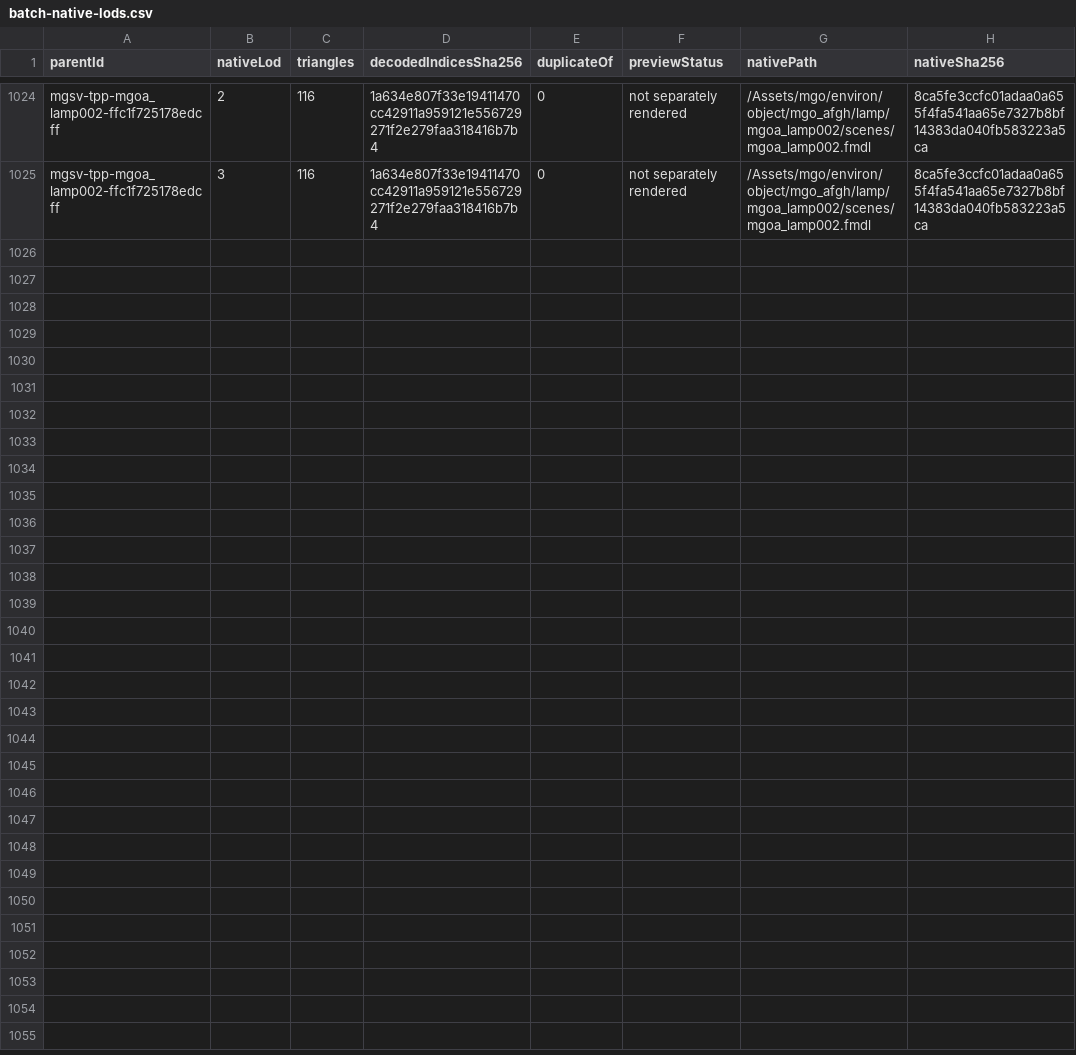
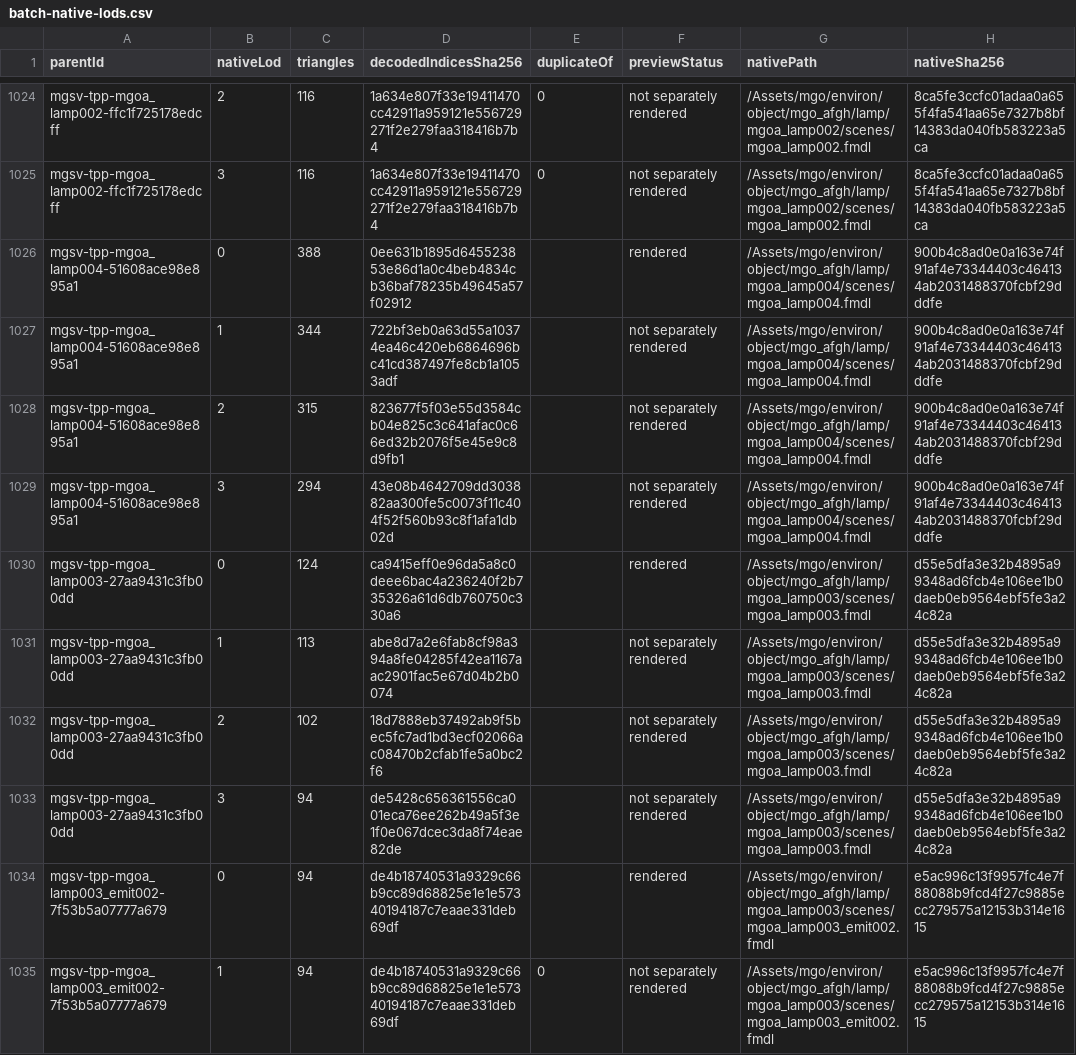
Before and after one commit to arsenal-pt/immersive-mother-base, a CSV file: research/asset-library/batch-native-lods.csv, drawn as a sheet; only a part is shown, gaps mark what is left out; the diff covers the shown part only.

```diff
--- a/research/asset-library/batch-native-lods.csv
+++ b/research/asset-library/batch-native-lods.csv
@@ -1025 +1025,11 @@ mgsv-tpp-mgoa_lamp002-ffc1f725178edcff,2,116,1a634e807f33e19411470cc42911a959121
 mgsv-tpp-mgoa_lamp002-ffc1f725178edcff,3,116,1a634e807f33e19411470cc42911a959121e556729271f2e279faa318416b7b4,0,not separately rendered,/Assets/mgo/environ/object/mgo_afgh/lamp/mgoa_lamp002/scenes/mgoa_lamp002.fmdl,8ca5fe3ccfc01adaa0a655f4fa541aa65e7327b8bf14383da040fb583223a5ca
+mgsv-tpp-mgoa_lamp004-51608ace98e895a1,0,388,0ee631b1895d645523853e86d1a0c4beb4834cb36baf78235b49645a57f02912,,rendered,/Assets/mgo/environ/object/mgo_afgh/lamp/mgoa_lamp004/scenes/mgoa_lamp004.fmdl,900b4c8ad0e0a163e74f91af4e73344403c464134ab2031488370fcbf29dddfe
+mgsv-tpp-mgoa_lamp004-51608ace98e895a1,1,344,722bf3eb0a63d55a10374ea46c420eb6864696bc41cd387497fe8cb1a1053adf,,not separately rendered,/Assets/mgo/environ/object/mgo_afgh/lamp/mgoa_lamp004/scenes/mgoa_lamp004.fmdl,900b4c8ad0e0a163e74f91af4e73344403c464134ab2031488370fcbf29dddfe
+mgsv-tpp-mgoa_lamp004-51608ace98e895a1,2,315,823677f5f03e55d3584cb04e825c3c641afac0c66ed32b2076f5e45e9c8d9fb1,,not separately rendered,/Assets/mgo/environ/object/mgo_afgh/lamp/mgoa_lamp004/scenes/mgoa_lamp004.fmdl,900b4c8ad0e0a163e74f91af4e73344403c464134ab2031488370fcbf29dddfe
+mgsv-tpp-mgoa_lamp004-51608ace98e895a1,3,294,43e08b4642709dd303882aa300fe5c0073f11c404f52f560b93c8f1afa1db02d,,not separately rendered,/Assets/mgo/environ/object/mgo_afgh/lamp/mgoa_lamp004/scenes/mgoa_lamp004.fmdl,900b4c8ad0e0a163e74f91af4e73344403c464134ab2031488370fcbf29dddfe
+mgsv-tpp-mgoa_lamp003-27aa9431c3fb00dd,0,124,ca9415eff0e96da5a8c0deee6bac4a236240f2b735326a61d6db760750c330a6,,rendered,/Assets/mgo/environ/object/mgo_afgh/lamp/mgoa_lamp003/scenes/mgoa_lamp003.fmdl,d55e5dfa3e32b4895a99348ad6fcb4e106ee1b0daeb0eb9564ebf5fe3a24c82a
+mgsv-tpp-mgoa_lamp003-27aa9431c3fb00dd,1,113,abe8d7a2e6fab8cf98a394a8fe04285f42ea1167aac2901fac5e67d04b2b0074,,not separately rendered,/Assets/mgo/environ/object/mgo_afgh/lamp/mgoa_lamp003/scenes/mgoa_lamp003.fmdl,d55e5dfa3e32b4895a99348ad6fcb4e106ee1b0daeb0eb9564ebf5fe3a24c82a
+mgsv-tpp-mgoa_lamp003-27aa9431c3fb00dd,2,102,18d7888eb37492ab9f5bec5fc7ad1bd3ecf02066ac08470b2cfab1fe5a0bc2f6,,not separately rendered,/Assets/mgo/environ/object/mgo_afgh/lamp/mgoa_lamp003/scenes/mgoa_lamp003.fmdl,d55e5dfa3e32b4895a99348ad6fcb4e106ee1b0daeb0eb9564ebf5fe3a24c82a
+mgsv-tpp-mgoa_lamp003-27aa9431c3fb00dd,3,94,de5428c656361556ca001eca76ee262b49a5f3e1f0e067dcec3da8f74eae82de,,not separately rendered,/Assets/mgo/environ/object/mgo_afgh/lamp/mgoa_lamp003/scenes/mgoa_lamp003.fmdl,d55e5dfa3e32b4895a99348ad6fcb4e106ee1b0daeb0eb9564ebf5fe3a24c82a
+mgsv-tpp-mgoa_lamp003_emit002-7f53b5a07777a679,0,94,de4b18740531a9329c66b9cc89d68825e1e1e57340194187c7eaae331deb69df,,rendered,/Assets/mgo/environ/object/mgo_afgh/lamp/mgoa_lamp003/scenes/mgoa_lamp003_emit002.fmdl,e5ac996c13f9957fc4e7f88088b9fcd4f27c9885ecc279575a12153b314e1615
+mgsv-tpp-mgoa_lamp003_emit002-7f53b5a07777a679,1,94,de4b18740531a9329c66b9cc89d68825e1e1e57340194187c7eaae331deb69df,0,not separately rendered,/Assets/mgo/environ/object/mgo_afgh/lamp/mgoa_lamp003/scenes/mgoa_lamp003_emit002.fmdl,e5ac996c13f9957fc4e7f88088b9fcd4f27c9885ecc279575a12153b314e1615
```
Also changed, not shown: 10 added rows elsewhere in this file, research/asset-library/catalogue.csv, research/asset-library/display-catalogue.csv, 40 other files.
